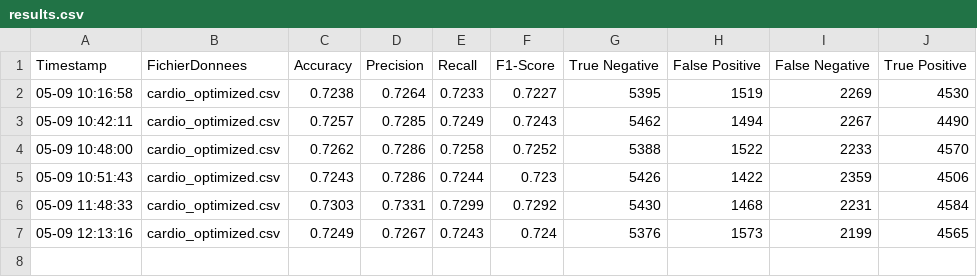
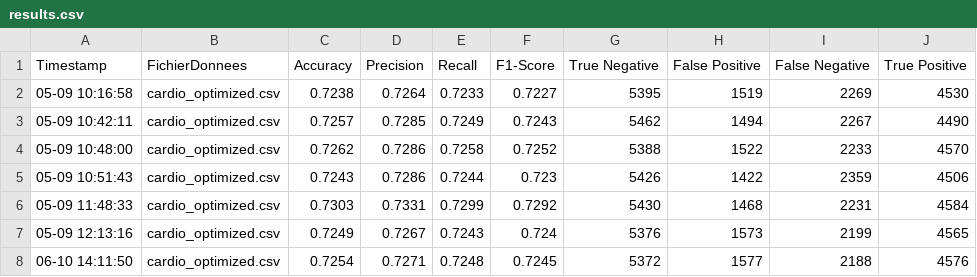
Before and after one commit to sulivan-moreau/cardio-vasc-risks, a CSV file: results.csv, drawn as a sheet.

```diff
--- a/results.csv
+++ b/results.csv
@@ -7 +7,2 @@ Timestamp,FichierDonnees,Accuracy,Precision,Recall,F1-Score,True Negative,False
 05-09 12:13:16,cardio_optimized.csv,0.7249,0.7267,0.7243,0.724,5376,1573,2199,4565
+06-10 14:11:50,cardio_optimized.csv,0.7254,0.7271,0.7248,0.7245,5372,1577,2188,4576
```
Also changed, not shown: 3 other files.
